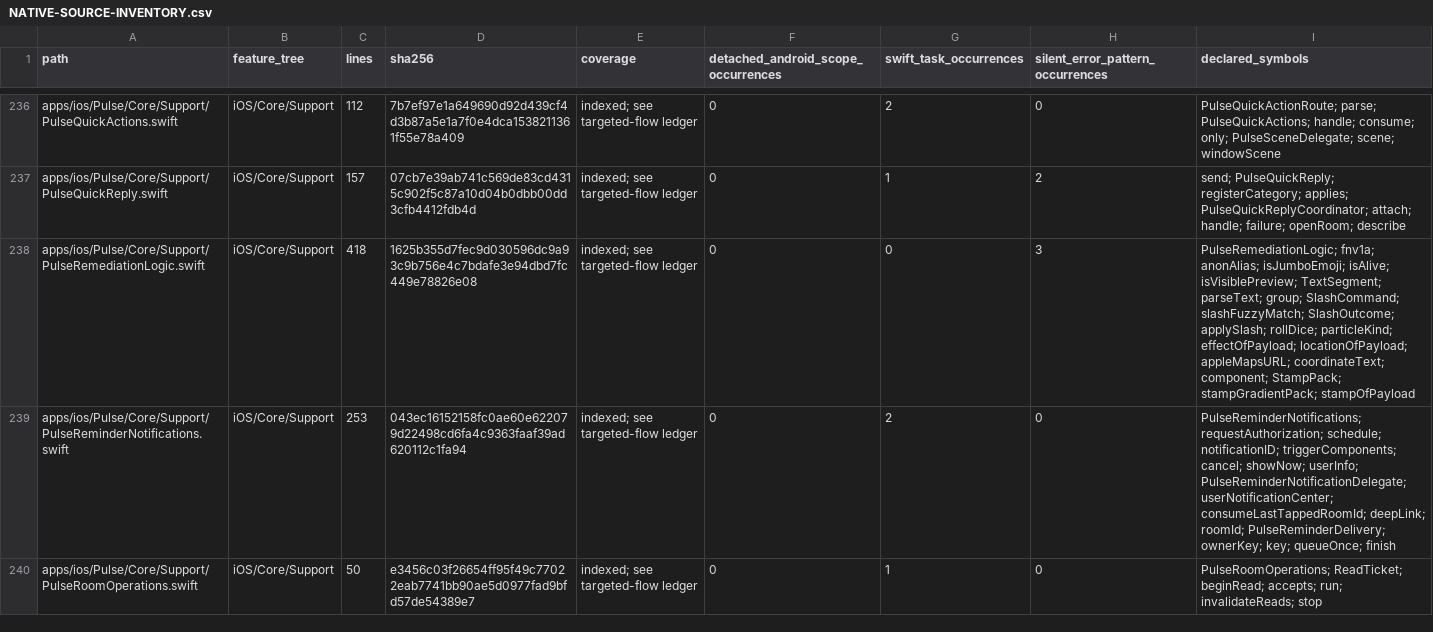
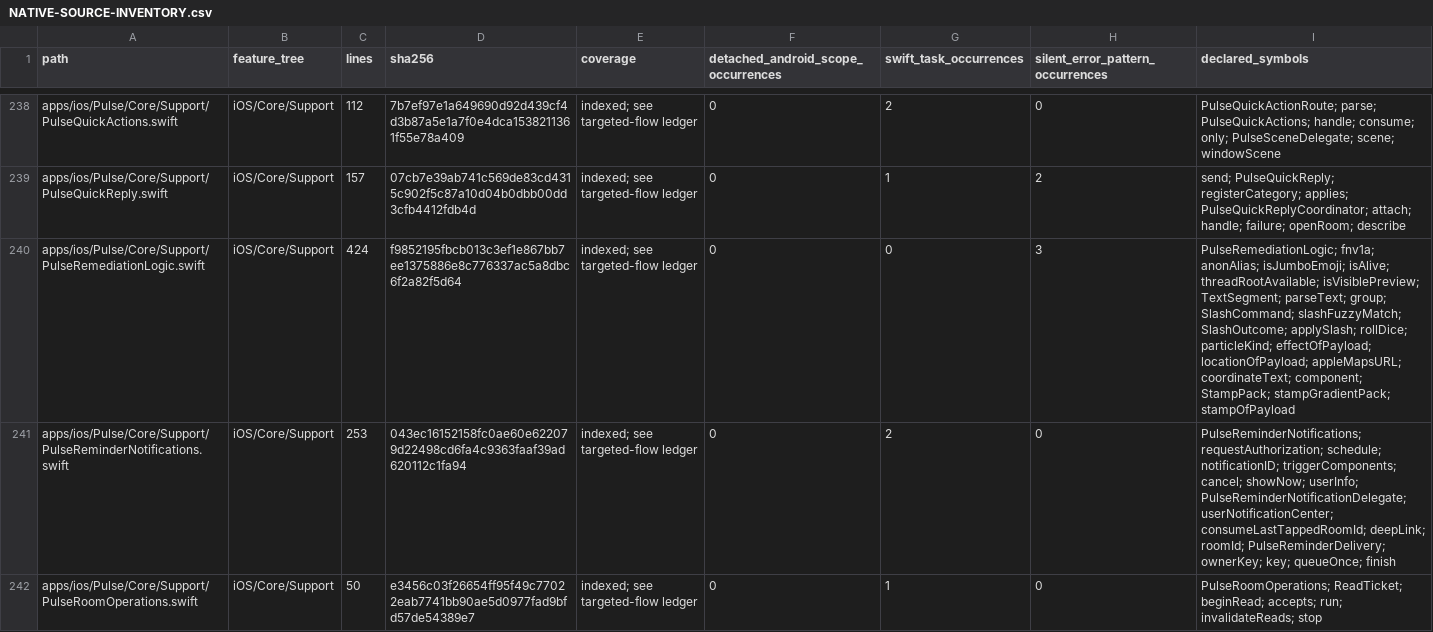
Before and after one commit to GrapseeAgency/the-mystrious-chat-app, a CSV file: docs/NATIVE-SOURCE-INVENTORY.csv, drawn as a sheet; only a part is shown, gaps mark what is left out; the diff covers the shown part only.

Commit message:
Repair older-message jumps and enforce thread availability in native views
Co-authored-by: arena-agent <297053741+arena-agent@users.noreply.github.com>

```diff
--- a/docs/NATIVE-SOURCE-INVENTORY.csv
+++ b/docs/NATIVE-SOURCE-INVENTORY.csv
@@ -237,3 +239,3 @@ apps/ios/Pulse/Core/Support/PulseQuickActions.swift,iOS/Core/Support,112,7b7ef97
 apps/ios/Pulse/Core/Support/PulseQuickReply.swift,iOS/Core/Support,157,07cb7e39ab741c569de83cd4315c902f5c87a10d04b0dbb00dd3cfb4412fdb4d,indexed; see targeted-flow ledger,0,1,2,send; PulseQuickReply; registerCategory; applies; PulseQuickReplyCoordinator; attach; handle; failure; openRoom; describe
-apps/ios/Pulse/Core/Support/PulseRemediationLogic.swift,iOS/Core/Support,418,1625b355d7fec9d030596dc9a93c9b756e4c7bdafe3e94dbd7fc449e78826e08,indexed; see targeted-flow ledger,0,0,3,PulseRemediationLogic; fnv1a; anonAlias; isJumboEmoji; isAlive; isVisiblePreview; TextSegment; parseText; group; SlashCommand; slashFuzzyMatch; SlashOutcome; applySlash; rollDice; particleKind; effectOfPayload; locationOfPayload; appleMapsURL; coordinateText; component; StampPack; stampGradientPack; stampOfPayload
+apps/ios/Pulse/Core/Support/PulseRemediationLogic.swift,iOS/Core/Support,424,f9852195fbcb013c3ef1e867bb7ee1375886e8c776337ac5a8dbc6f2a82f5d64,indexed; see targeted-flow ledger,0,0,3,PulseRemediationLogic; fnv1a; anonAlias; isJumboEmoji; isAlive; threadRootAvailable; isVisiblePreview; TextSegment; parseText; group; SlashCommand; slashFuzzyMatch; SlashOutcome; applySlash; rollDice; particleKind; effectOfPayload; locationOfPayload; appleMapsURL; coordinateText; component; StampPack; stampGradientPack; stampOfPayload
 apps/ios/Pulse/Core/Support/PulseReminderNotifications.swift,iOS/Core/Support,253,043ec16152158fc0ae60e622079d22498cd6fa4c9363faaf39ad620112c1fa94,indexed; see targeted-flow ledger,0,2,0,PulseReminderNotifications; requestAuthorization; schedule; notificationID; triggerComponents; cancel; showNow; userInfo; PulseReminderNotificationDelegate; userNotificationCenter; consumeLastTappedRoomId; deepLink; roomId; PulseReminderDelivery; ownerKey; key; queueOnce; finish
```
Also changed, not shown: 2 added rows and 21 edited cells elsewhere in this file, 16 other files.
